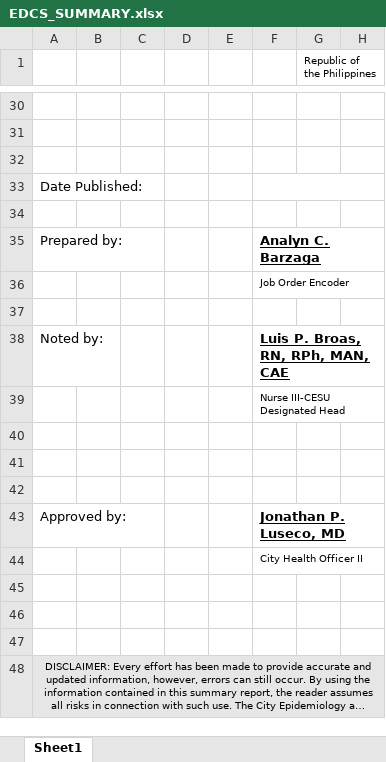
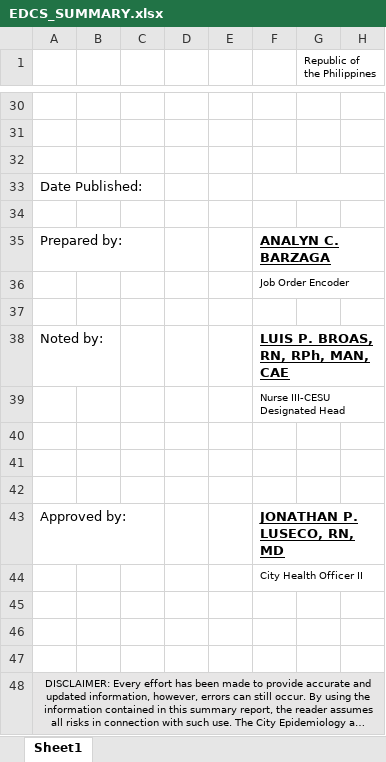
Before and after one commit to 686973746f/cesu, an Excel workbook: storage/EDCS_SUMMARY.xlsx, sheet Sheet1, drawn as a sheet; only a part is shown, gaps mark what is left out; long unchanged cells end in …; values as stored, in another font and other column widths than the file's, no borders; charts and pictures and conditional formats not drawn; the diff names each change by its address in the sheet, - before the commit and + after, or states it on an @@ line.

```diff
--- a/storage/EDCS_SUMMARY.xlsx (sheet Sheet1)
+++ b/storage/EDCS_SUMMARY.xlsx (sheet Sheet1)
-F35: Analyn C. Barzaga
+F35: ANALYN C. BARZAGA
-F38: Luis P. Broas, RN, RPh, MAN, CAE
+F38: LUIS P. BROAS, RN, RPh, MAN, CAE
-F43: Jonathan P. Luseco, MD
+F43: JONATHAN P. LUSECO, RN, MD
```
Also changed, not shown: 5 other files.
